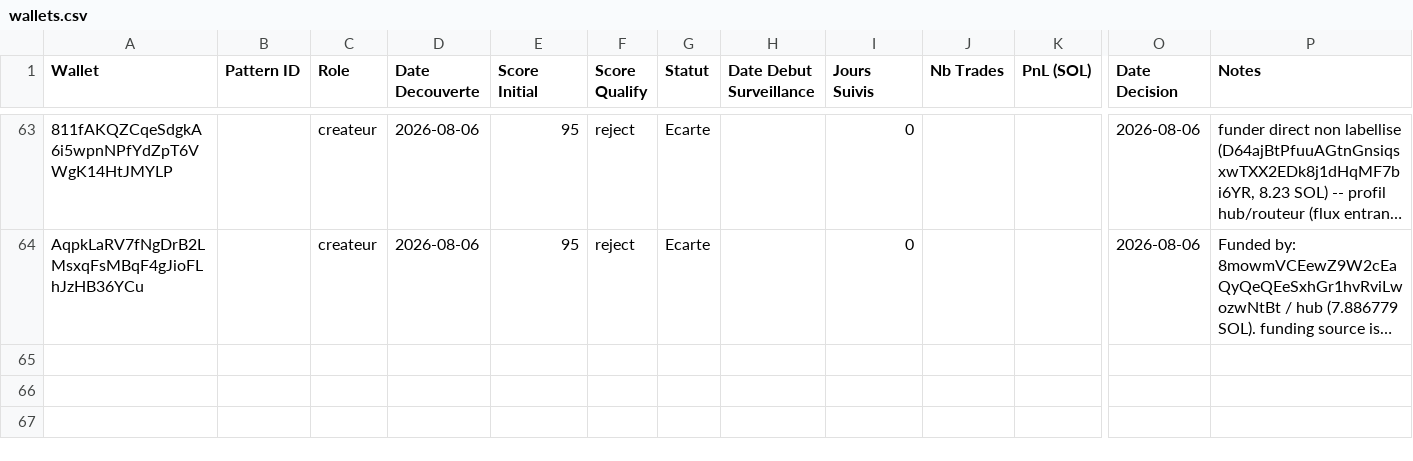
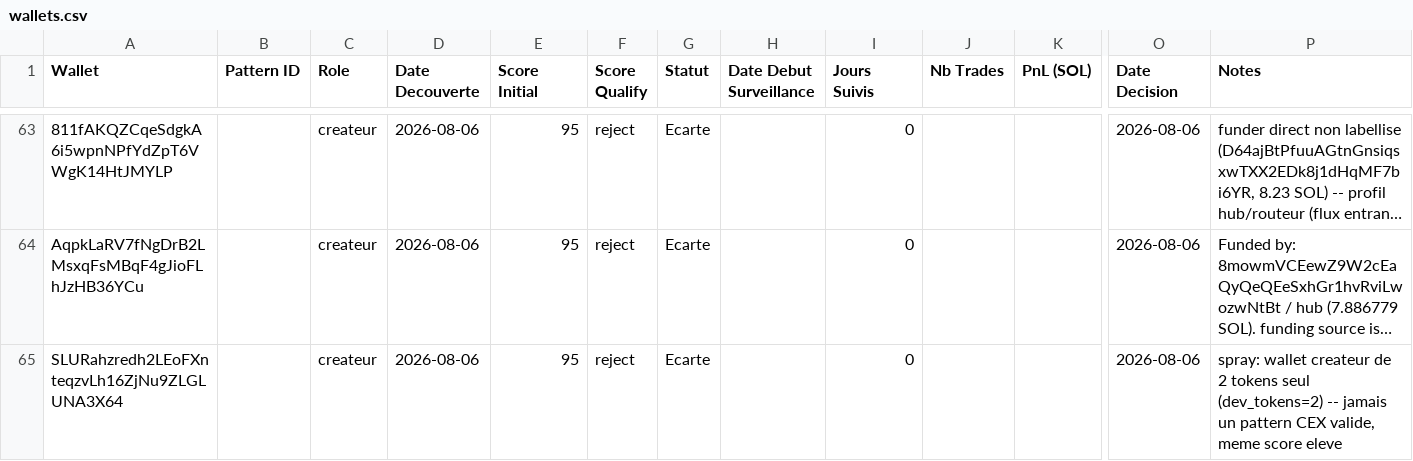
Before and after one commit to LEAYZ1222/RuggerAnalyzer, a CSV file: data/wallets.csv, drawn as a sheet; only a part is shown, gaps mark what is left out; long unchanged cells end in …; rows hold the shown columns only; the diff names each change by its address in the sheet, - before the commit and + after, or states it on an @@ line.

Commit message:
Rugger Scanner 2026-08-06 20:26 UTC: A=0 maj B=1 evalue (0/1 ecarte)

```diff
--- a/data/wallets.csv
+++ b/data/wallets.csv
+row 65: SLURahzredh2LEoFXnteqzvLh16ZjNu9ZLGLUNA3X64 |  | createur | 2026-08-06 | 95 | reject | Ecarte |  | 0 |  |  | 2026-08-06 | spray: wallet createur de 2 tokens seul (dev_tokens=2) -- jamais un pattern CEX valide, meme score eleve
```
